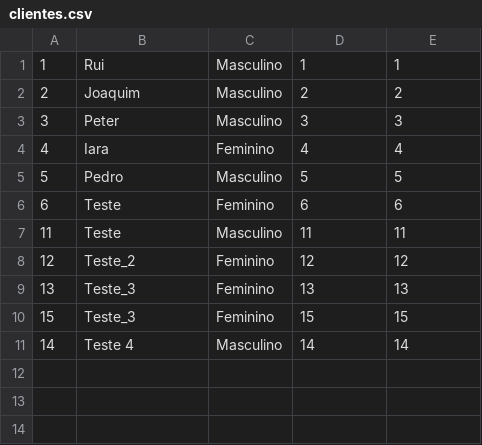
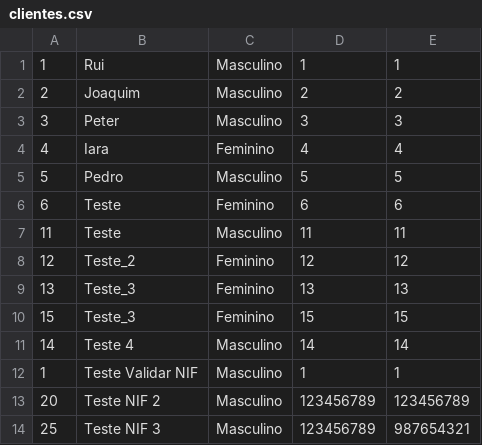
Before and after one commit to IaraISEP/2024ER_GRUPO5, a CSV file: clientes.csv, drawn as a sheet.

```diff
--- a/clientes.csv
+++ b/clientes.csv
@@ -11 +11,4 @@
 14;Teste 4;Masculino;14;14
+1;Teste Validar NIF;Masculino;1;1
+20;Teste NIF 2;Masculino;123456789;123456789
+25;Teste NIF 3;Masculino;123456789;987654321
```
Also changed, not shown: 2 other files.
